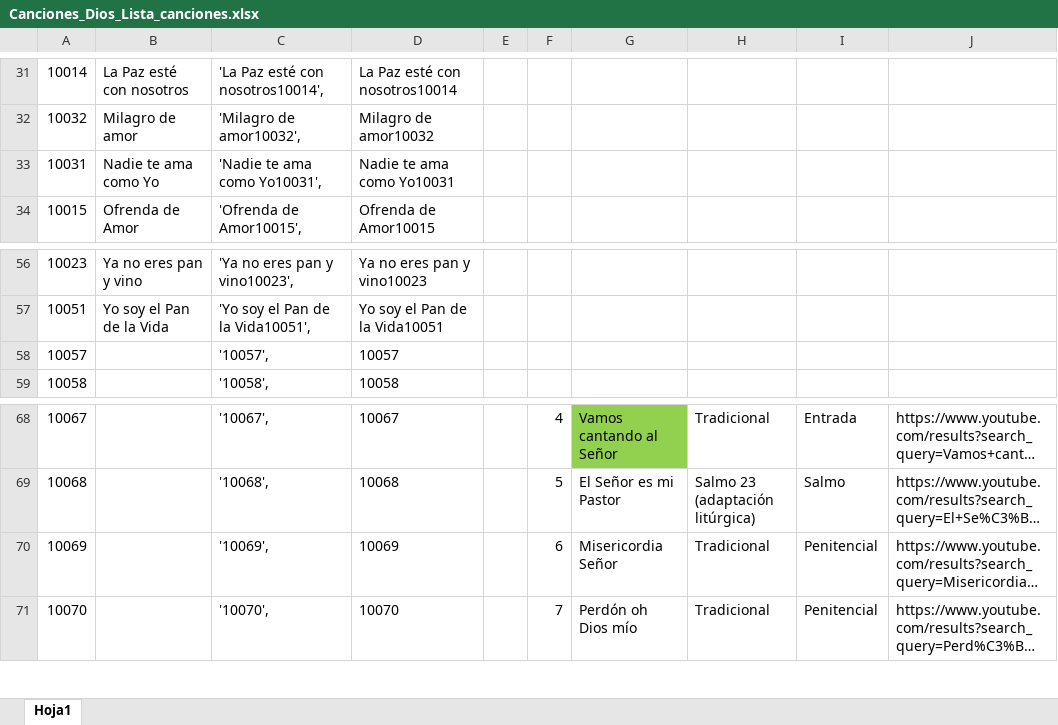
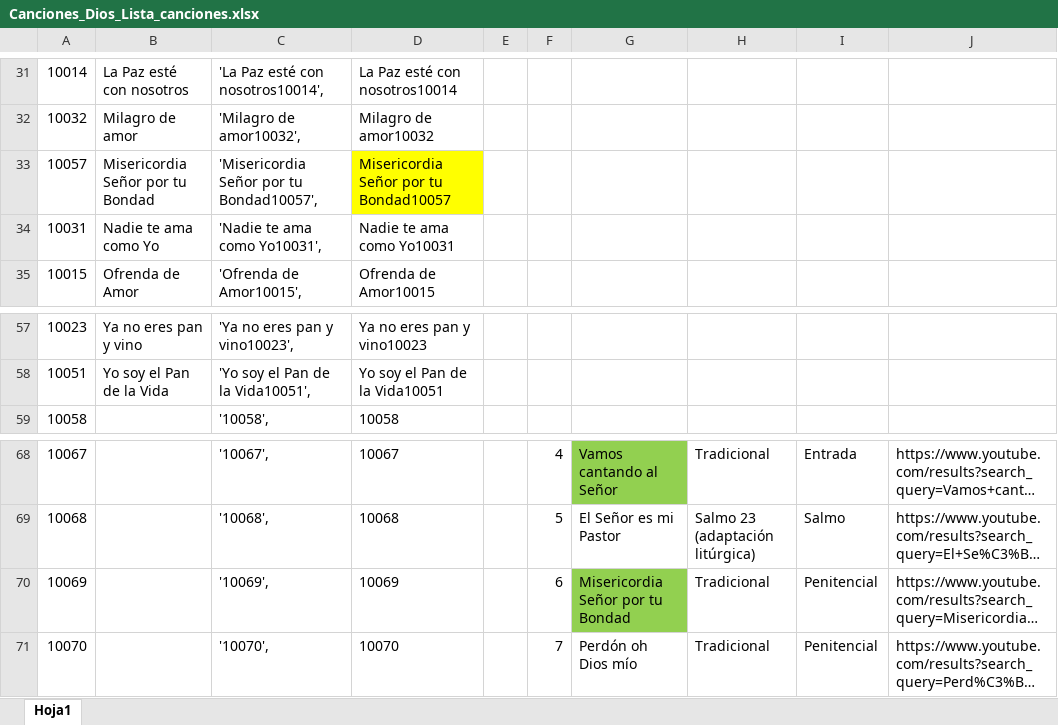
Before and after one commit to acordesrafa/acordesrafa.github.io, an Excel workbook: Canciones para Dios Word/Canciones_Dios_Lista_canciones.xlsx, sheet Hoja1, drawn as a sheet; only a part is shown, gaps mark what is left out; long unchanged cells end in …; values as stored, in another font and other column widths than the file's, no borders; removed rows and columns are numbered as before the commit, all else as after; the diff names each change by its address in the sheet, - before the commit and + after, or states it on an @@ line.

```diff
--- a/Canciones para Dios Word/Canciones_Dios_Lista_canciones.xlsx (sheet Hoja1)
+++ b/Canciones para Dios Word/Canciones_Dios_Lista_canciones.xlsx (sheet Hoja1)
+row 33: 10057 | Misericordia Señor por tu Bondad | 'Misericordia Señor por tu Bondad10057', | Misericordia Señor por tu Bondad10057
-row 58: 10057 |  | '10057', | 10057
-G70: Misericordia Señor
+G70: Misericordia Señor por tu Bondad
-G70 fill: none
+G70 fill: #92D050
```
Also changed, not shown: formulas that keep their value, 1 other file.
